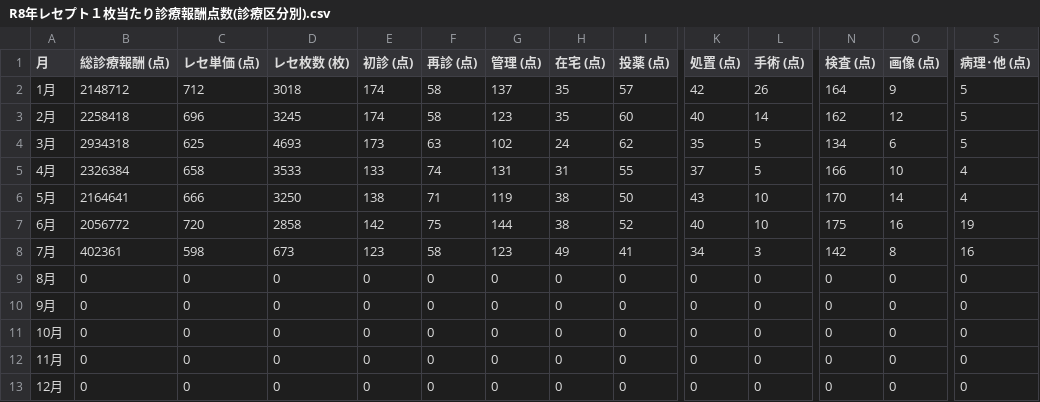
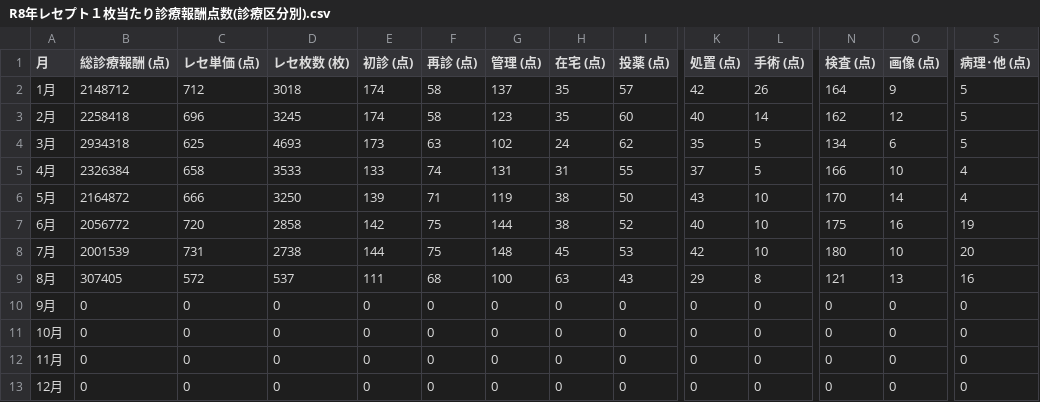
Before and after one commit to shujionishi1982105/maeda-dashboard, a CSV file: R8年レセプト１枚当たり診療報酬点数(診療区分別).csv, drawn as a sheet; only a part is shown, gaps mark what is left out; the diff covers the shown part only; the diff names each change by its address in the sheet, - before the commit and + after, or states it on an @@ line.

```diff
--- a/R8年レセプト１枚当たり診療報酬点数(診療区分別).csv
+++ b/R8年レセプト１枚当たり診療報酬点数(診療区分別).csv
-B6 (総診療報酬 (点)): 2164641
+B6 (総診療報酬 (点)): 2164872
-E6 (初診 (点)): 138
+E6 (初診 (点)): 139
-B8 (総診療報酬 (点)): 402361
+B8 (総診療報酬 (点)): 2001539
-C8 (レセ単価 (点)): 598
+C8 (レセ単価 (点)): 731
-D8 (レセ枚数 (枚)): 673
+D8 (レセ枚数 (枚)): 2738
-E8 (初診 (点)): 123
+E8 (初診 (点)): 144
-F8 (再診 (点)): 58
+F8 (再診 (点)): 75
-G8 (管理 (点)): 123
+G8 (管理 (点)): 148
-H8 (在宅 (点)): 49
+H8 (在宅 (点)): 45
-I8 (投薬 (点)): 41
+I8 (投薬 (点)): 53
-K8 (処置 (点)): 34
+K8 (処置 (点)): 42
-L8 (手術 (点)): 3
+L8 (手術 (点)): 10
-N8 (検査 (点)): 142
+N8 (検査 (点)): 180
-O8 (画像 (点)): 8
+O8 (画像 (点)): 10
-S8 (病理･他 (点)): 16
+S8 (病理･他 (点)): 20
-B9 (総診療報酬 (点)): 0
+B9 (総診療報酬 (点)): 307405
-C9 (レセ単価 (点)): 0
+C9 (レセ単価 (点)): 572
-D9 (レセ枚数 (枚)): 0
+D9 (レセ枚数 (枚)): 537
-E9 (初診 (点)): 0
+E9 (初診 (点)): 111
-F9 (再診 (点)): 0
+F9 (再診 (点)): 68
-G9 (管理 (点)): 0
+G9 (管理 (点)): 100
-H9 (在宅 (点)): 0
+H9 (在宅 (点)): 63
-I9 (投薬 (点)): 0
+I9 (投薬 (点)): 43
-K9 (処置 (点)): 0
+K9 (処置 (点)): 29
-L9 (手術 (点)): 0
+L9 (手術 (点)): 8
-N9 (検査 (点)): 0
+N9 (検査 (点)): 121
-O9 (画像 (点)): 0
+O9 (画像 (点)): 13
-S9 (病理･他 (点)): 0
+S9 (病理･他 (点)): 16
```
Also changed, not shown: 23 edited cells elsewhere in this file, 4 other files.
